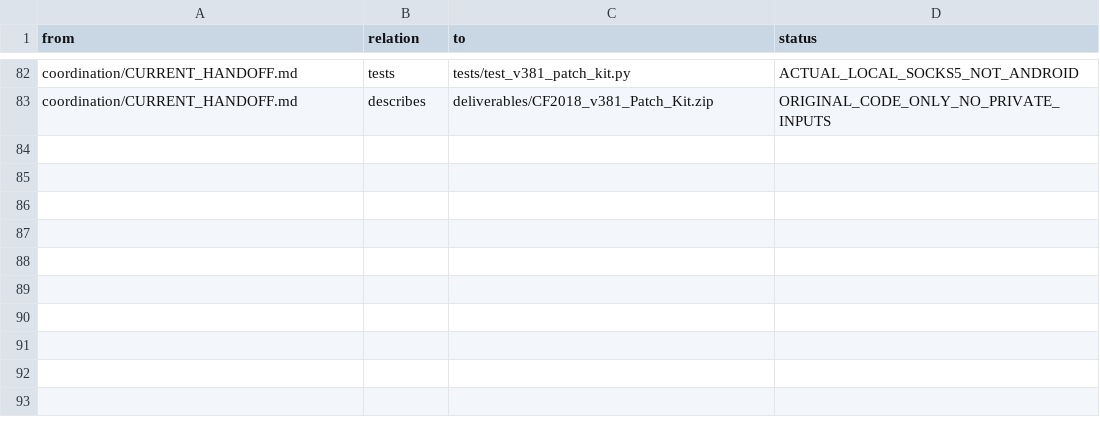
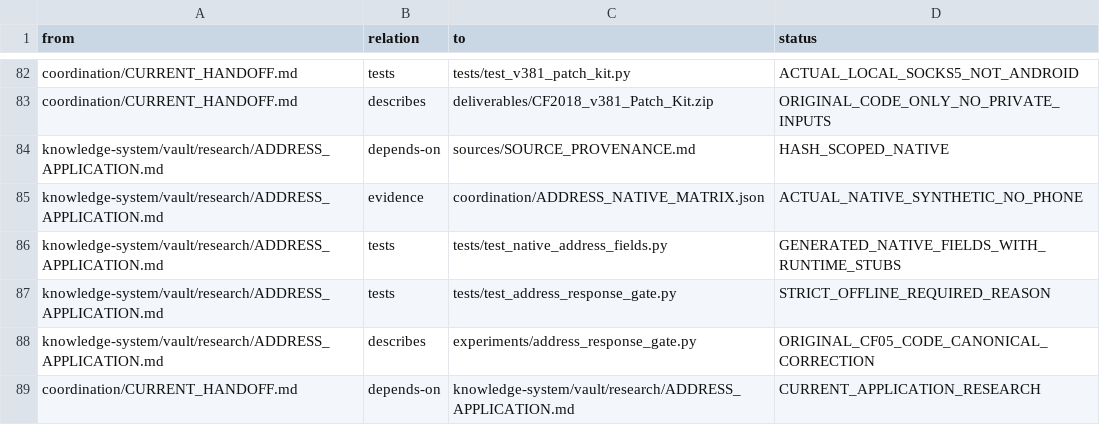
Before and after one commit to despairarc000/temp, a TSV file: cf2018/knowledge-system/graphify/edges.tsv, drawn as a sheet; only a part is shown, gaps mark what is left out.

Commit message:
cf2018: execute native address fields and require response reason in preflight

```diff
--- a/cf2018/knowledge-system/graphify/edges.tsv
+++ b/cf2018/knowledge-system/graphify/edges.tsv
@@ -83 +83,7 @@ coordination/CURRENT_HANDOFF.md	tests	tests/test_v381_patch_kit.py	ACTUAL_LOCAL_
 coordination/CURRENT_HANDOFF.md	describes	deliverables/CF2018_v381_Patch_Kit.zip	ORIGINAL_CODE_ONLY_NO_PRIVATE_INPUTS
+knowledge-system/vault/research/ADDRESS_APPLICATION.md	depends-on	sources/SOURCE_PROVENANCE.md	HASH_SCOPED_NATIVE
+knowledge-system/vault/research/ADDRESS_APPLICATION.md	evidence	coordination/ADDRESS_NATIVE_MATRIX.json	ACTUAL_NATIVE_SYNTHETIC_NO_PHONE
+knowledge-system/vault/research/ADDRESS_APPLICATION.md	tests	tests/test_native_address_fields.py	GENERATED_NATIVE_FIELDS_WITH_RUNTIME_STUBS
+knowledge-system/vault/research/ADDRESS_APPLICATION.md	tests	tests/test_address_response_gate.py	STRICT_OFFLINE_REQUIRED_REASON
+knowledge-system/vault/research/ADDRESS_APPLICATION.md	describes	experiments/address_response_gate.py	ORIGINAL_CF05_CODE_CANONICAL_CORRECTION
+coordination/CURRENT_HANDOFF.md	depends-on	knowledge-system/vault/research/ADDRESS_APPLICATION.md	CURRENT_APPLICATION_RESEARCH
```
Also changed, not shown: 16 other files.
